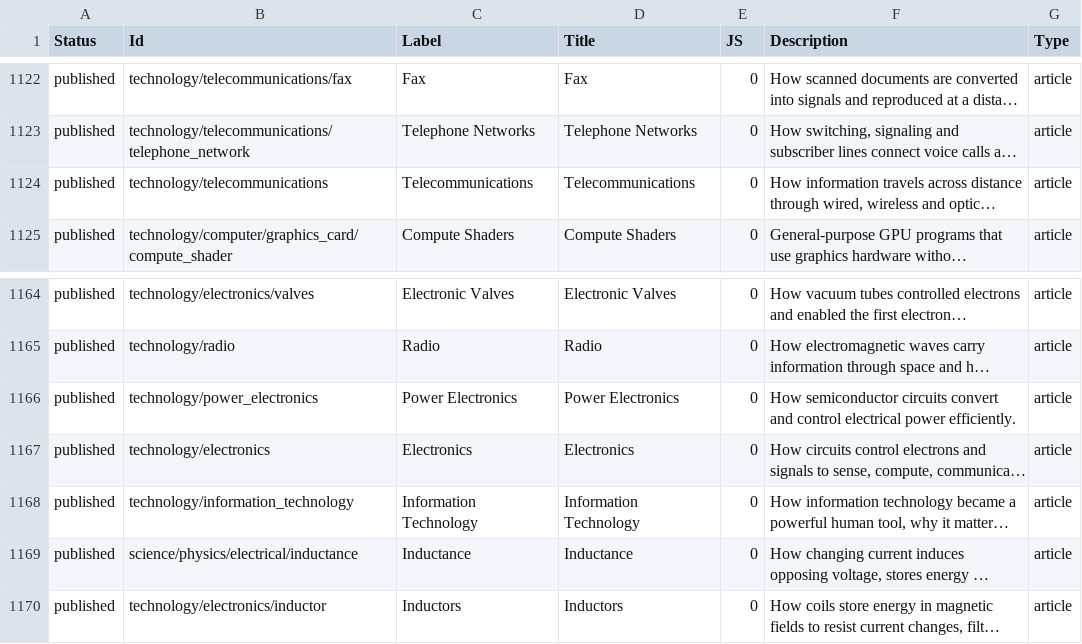
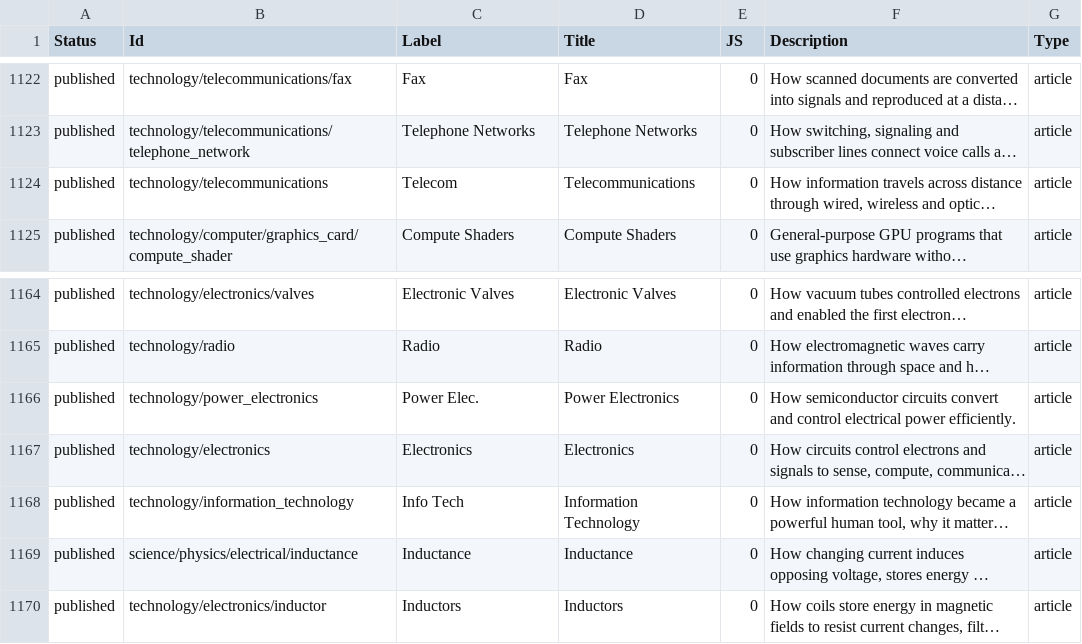
Before and after one commit to ujnotes/web-site, a TSV file: Config/ID.tsv, drawn as a sheet; only a part is shown, gaps mark what is left out; long unchanged cells end in …; the diff names each change by its address in the sheet, - before the commit and + after, or states it on an @@ line.

Commit message:
Top-level topic articles use their full title as the page heading added short titles

```diff
--- a/Config/ID.tsv
+++ b/Config/ID.tsv
-C1124 (Label): Telecommunications
+C1124 (Label): Telecom
-C1166 (Label): Power Electronics
+C1166 (Label): Power Elec.
-C1168 (Label): Information Technology
+C1168 (Label): Info Tech
```
